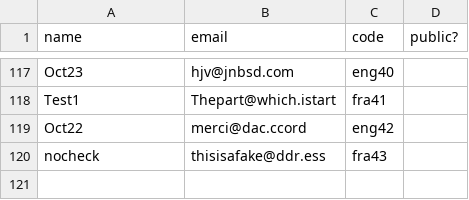
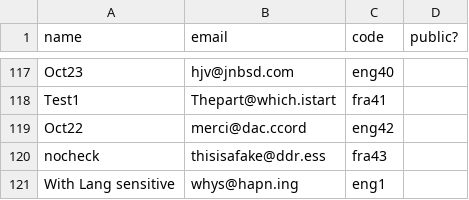
Before and after one commit to mjducharme/drawl-website, a CSV file: xling-website-dimitri/data/consent.csv, drawn as a sheet; only a part is shown, gaps mark what is left out; the diff names each change by its address in the sheet, - before the commit and + after, or states it on an @@ line.

```diff
--- a/xling-website-dimitri/data/consent.csv
+++ b/xling-website-dimitri/data/consent.csv
+row 121: With Lang sensitive | whys@hapn.ing | eng1
```
Also changed, not shown: xling-website-dimitri/data/demographic_data.csv, 6 other files.
